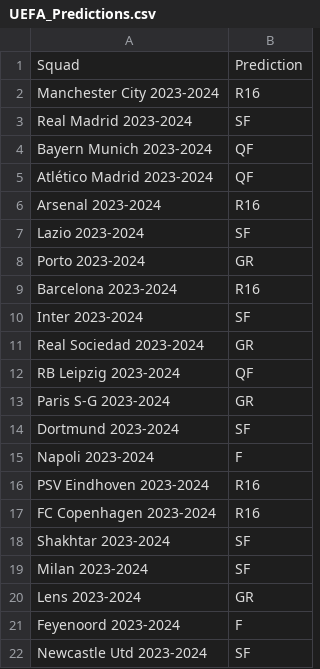
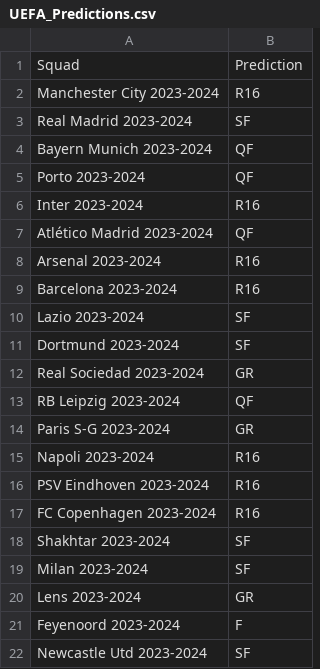
Before and after one commit to rnoguer22/Api_Casas_Apuestas, a CSV file: UEFA_Predictions.csv, drawn as a sheet; only a part is shown.

```diff
--- a/UEFA_Predictions.csv
+++ b/UEFA_Predictions.csv
@@ -4,8 +4,9 @@ Real Madrid 2023-2024,SF
 Bayern Munich 2023-2024,QF
+Porto 2023-2024,QF
+Inter 2023-2024,R16
 Atlético Madrid 2023-2024,QF
 Arsenal 2023-2024,R16
+Barcelona 2023-2024,R16
 Lazio 2023-2024,SF
-Porto 2023-2024,GR
-Barcelona 2023-2024,R16
-Inter 2023-2024,SF
+Dortmund 2023-2024,SF
 Real Sociedad 2023-2024,GR
@@ -13,4 +14,3 @@ RB Leipzig 2023-2024,QF
 Paris S-G 2023-2024,GR
-Dortmund 2023-2024,SF
-Napoli 2023-2024,F
+Napoli 2023-2024,R16
 PSV Eindhoven 2023-2024,R16
```
Also changed, not shown: 13 other files.
